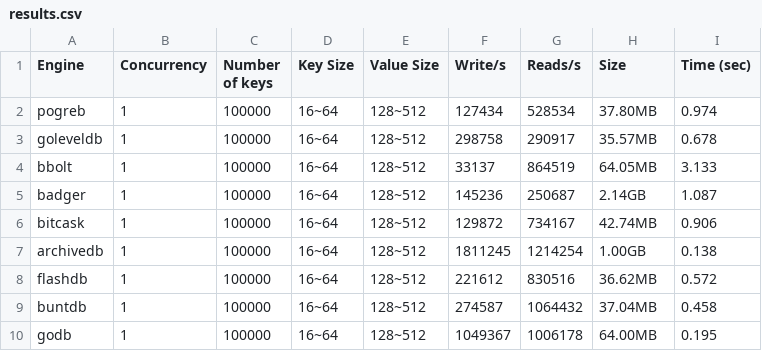
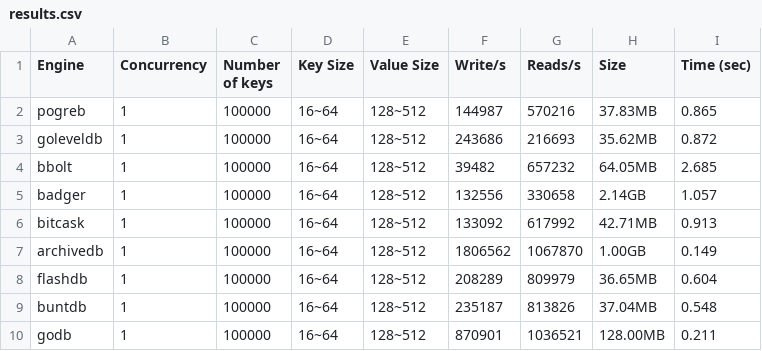
Before and after one commit to millken/go-kv-benchmark, a CSV file: results.csv, drawn as a sheet; only a part is shown; the diff covers the shown part only.

```diff
--- a/results.csv
+++ b/results.csv
@@ -1,10 +1,10 @@
 Engine,Concurrency,Number of keys, Key Size, Value Size,Write/s,Reads/s,Size,Time (sec)
-pogreb,1,100000,16~64,128~512,127434,528534,37.80MB,0.974
-goleveldb,1,100000,16~64,128~512,298758,290917,35.57MB,0.678
-bbolt,1,100000,16~64,128~512,33137,864519,64.05MB,3.133
-badger,1,100000,16~64,128~512,145236,250687,2.14GB,1.087
-bitcask,1,100000,16~64,128~512,129872,734167,42.74MB,0.906
-archivedb,1,100000,16~64,128~512,1811245,1214254,1.00GB,0.138
-flashdb,1,100000,16~64,128~512,221612,830516,36.62MB,0.572
-buntdb,1,100000,16~64,128~512,274587,1064432,37.04MB,0.458
-godb,1,100000,16~64,128~512,1049367,1006178,64.00MB,0.195
+pogreb,1,100000,16~64,128~512,144987,570216,37.83MB,0.865
+goleveldb,1,100000,16~64,128~512,243686,216693,35.62MB,0.872
+bbolt,1,100000,16~64,128~512,39482,657232,64.05MB,2.685
+badger,1,100000,16~64,128~512,132556,330658,2.14GB,1.057
+bitcask,1,100000,16~64,128~512,133092,617992,42.71MB,0.913
+archivedb,1,100000,16~64,128~512,1806562,1067870,1.00GB,0.149
+flashdb,1,100000,16~64,128~512,208289,809979,36.65MB,0.604
+buntdb,1,100000,16~64,128~512,235187,813826,37.04MB,0.548
+godb,1,100000,16~64,128~512,870901,1036521,128.00MB,0.211
```
Also changed, not shown: 2 removed rows and 33 edited cells elsewhere in this file, 11 other files.
